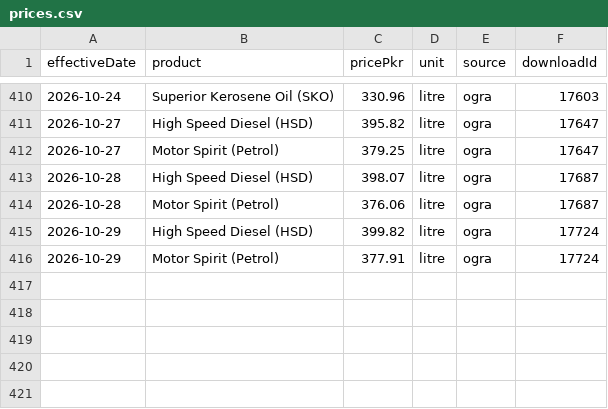
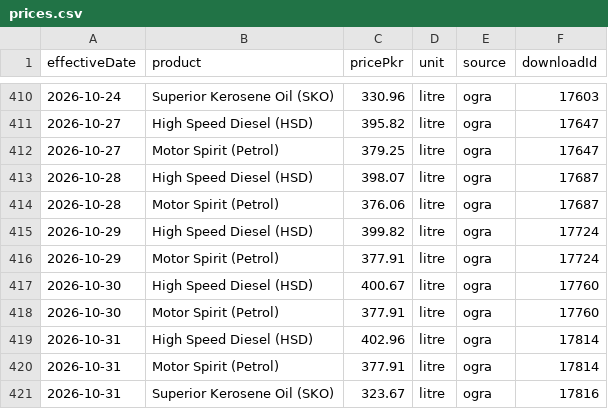
Before and after one commit to quantanow/pakistan-fuel-prices, a CSV file: data/prices.csv, drawn as a sheet; only a part is shown, gaps mark what is left out; the diff names each change by its address in the sheet, - before the commit and + after, or states it on an @@ line.

Commit message:
Update dataset — OGRA notification effective 2026-10-31

```diff
--- a/data/prices.csv
+++ b/data/prices.csv
+row 417: 2026-10-30 | High Speed Diesel (HSD) | 400.67 | litre | ogra | 17760
+row 418: 2026-10-30 | Motor Spirit (Petrol) | 377.91 | litre | ogra | 17760
+row 419: 2026-10-31 | High Speed Diesel (HSD) | 402.96 | litre | ogra | 17814
+row 420: 2026-10-31 | Motor Spirit (Petrol) | 377.91 | litre | ogra | 17814
+row 421: 2026-10-31 | Superior Kerosene Oil (SKO) | 323.67 | litre | ogra | 17816
```
Also changed, not shown: 8 other files.
